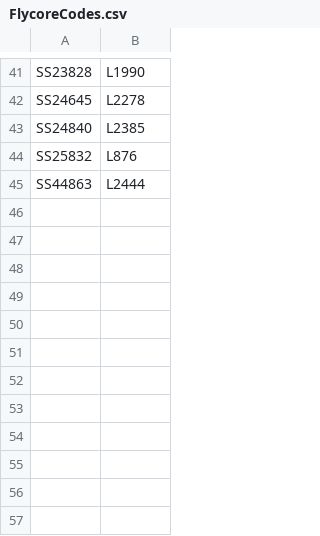
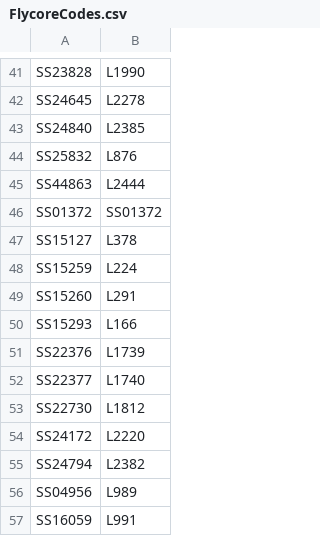
Before and after one commit to jefferislab/lhns, a CSV file: data-raw/FlycoreCodes.csv, drawn as a sheet; only a part is shown, gaps mark what is left out; the diff names each change by its address in the sheet, - before the commit and + after, or states it on an @@ line.

```diff
--- a/data-raw/FlycoreCodes.csv
+++ b/data-raw/FlycoreCodes.csv
+row 46: SS01372 | SS01372
+row 47: SS15127 | L378
+row 48: SS15259 | L224
+row 49: SS15260 | L291
+row 50: SS15293 | L166
+row 51: SS22376 | L1739
+row 52: SS22377 | L1740
+row 53: SS22730 | L1812
+row 54: SS24172 | L2220
+row 55: SS24794 | L2382
+row 56: SS04956 | L989
+row 57: SS16059 | L991
```
Also changed, not shown: data-raw/oldCTss_to_newCTs.csv, 4 other files.
